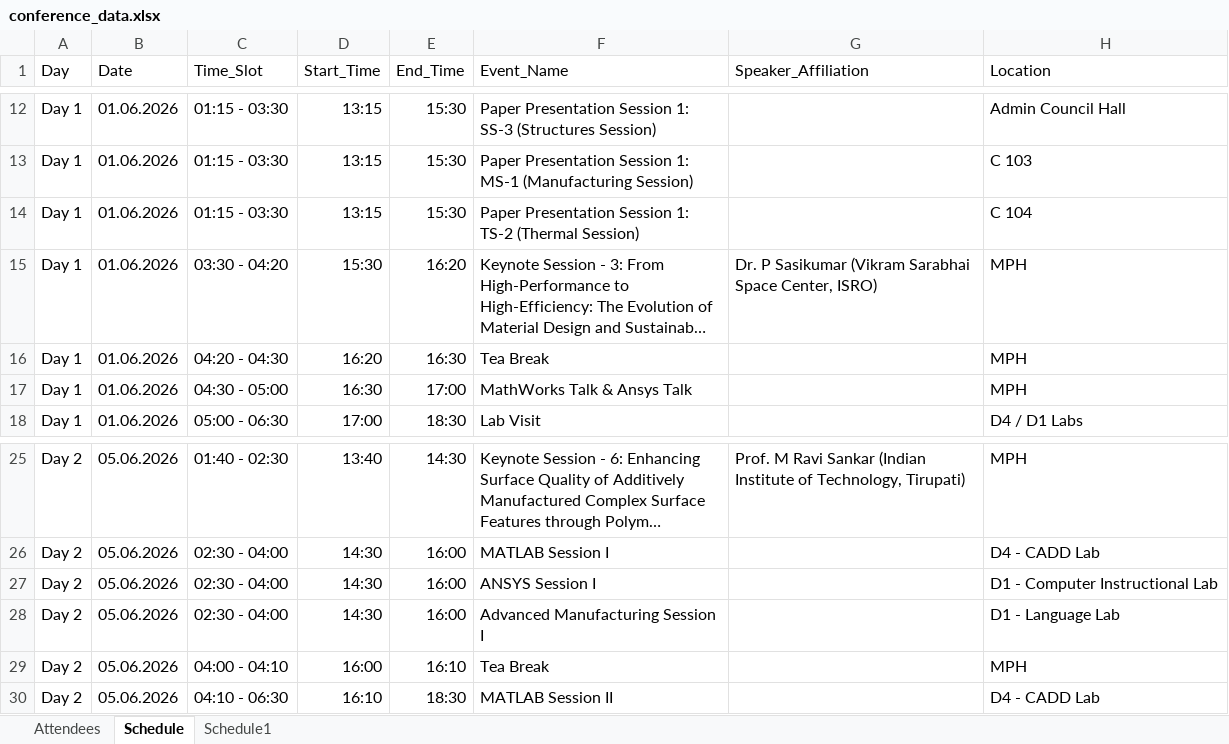
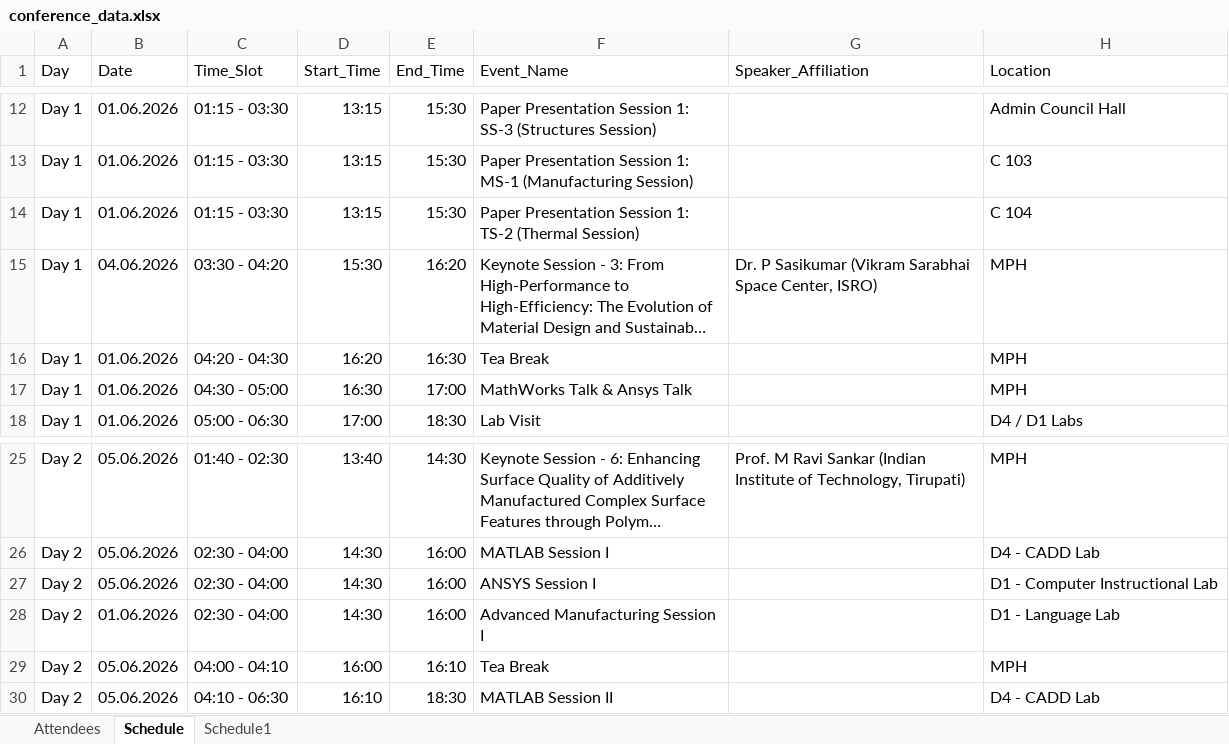
Before and after one commit to RJM-25/AstraWebApp, an Excel workbook: conference_data.xlsx, sheet Schedule, drawn as a sheet; only a part is shown, gaps mark what is left out; long unchanged cells end in …; values as stored, in another font and other column widths than the file's, no borders; the diff names each change by its address in the sheet, - before the commit and + after, or states it on an @@ line.

```diff
--- a/conference_data.xlsx (sheet Schedule)
+++ b/conference_data.xlsx (sheet Schedule)
-B15 (Date): 01.06.2026
+B15 (Date): 04.06.2026
-B28 (Date): 05.06.2026
+B28 (Date): 01.06.2026
```
Also changed, not shown: sheet Attendees, 1 other file.
